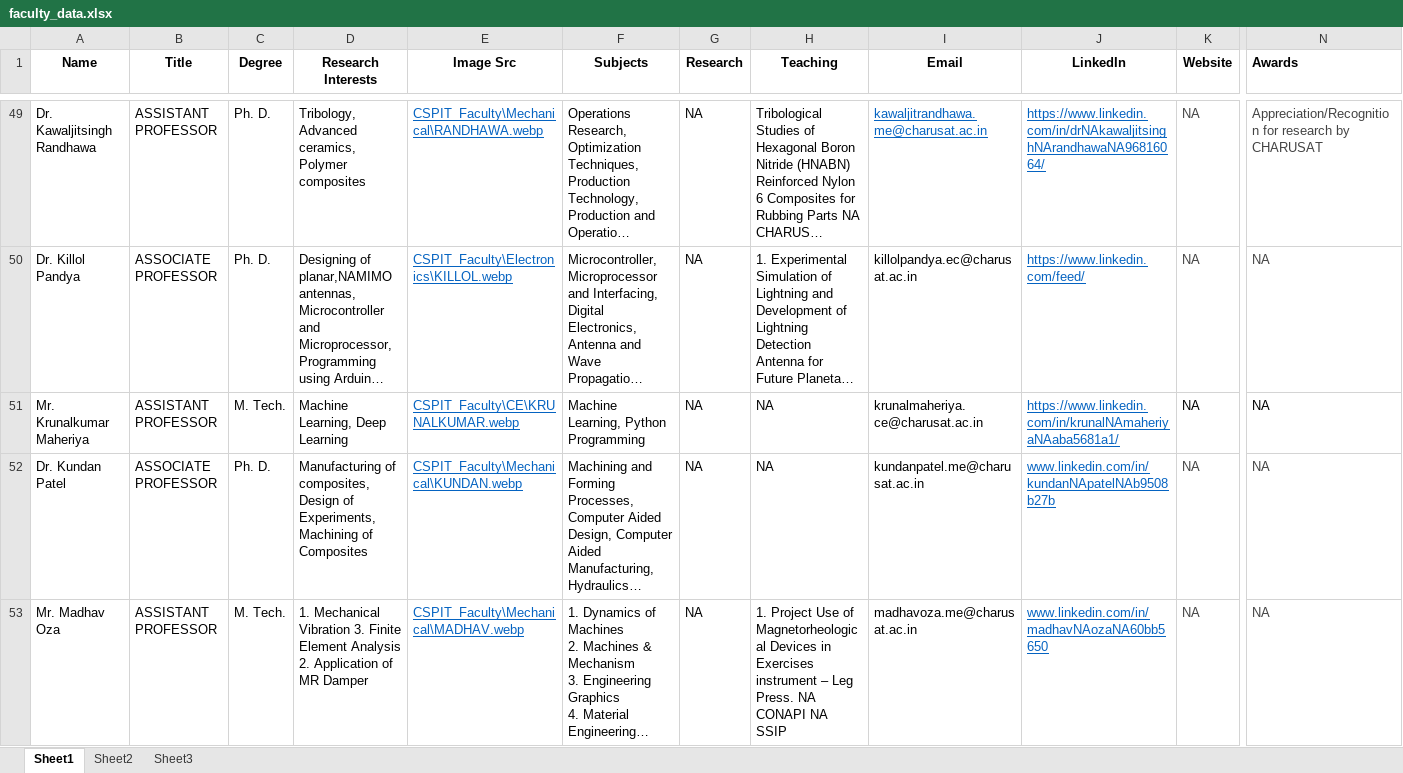
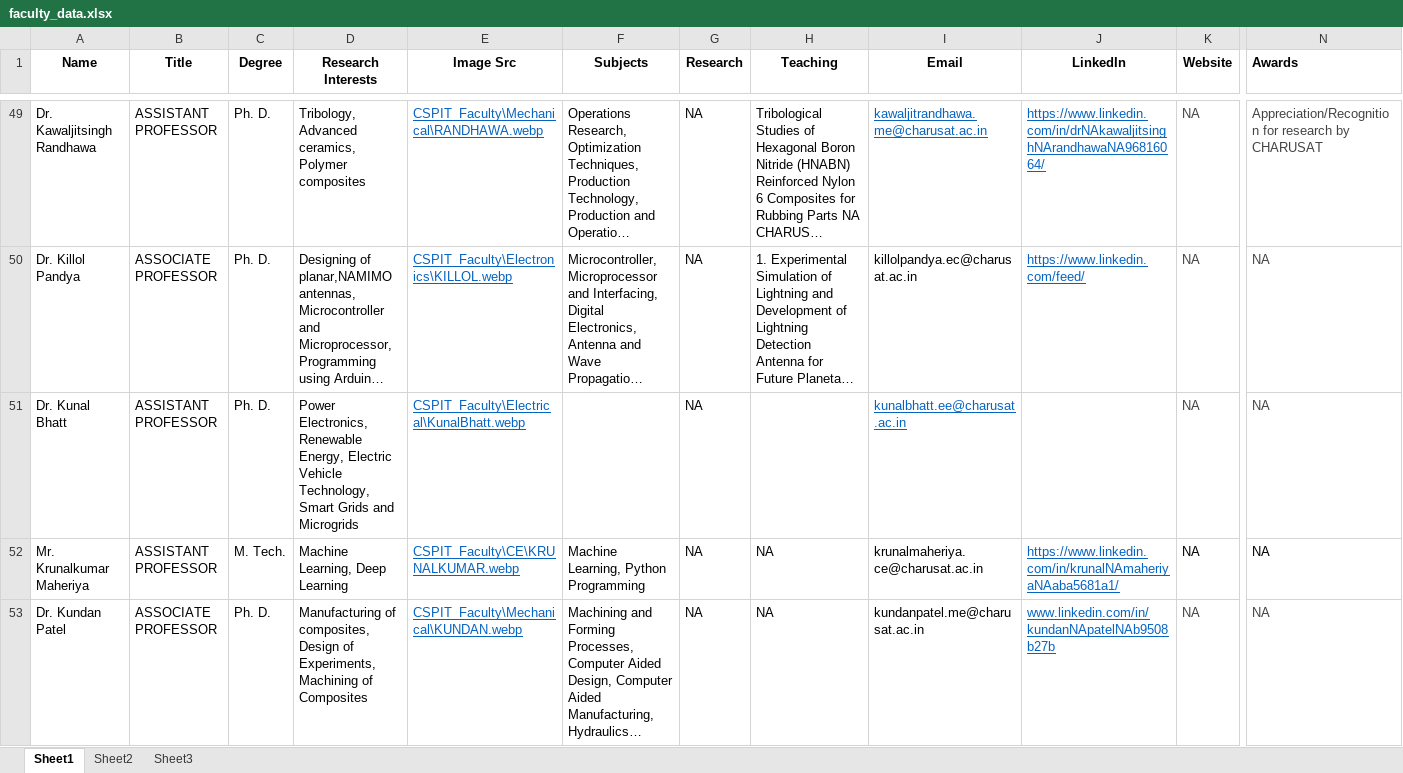
Before and after one commit to ravichanga101/CSPIT_NEW_2024, an Excel workbook: faculty_data.xlsx, sheet Sheet1, drawn as a sheet; only a part is shown, gaps mark what is left out; the shorter side is filled out with more unchanged rows; long unchanged cells end in …; values as stored, in another font and other column widths than the file's, no borders; rows hold the shown columns only; the diff covers the shown part only; the diff names each change by its address in the sheet, - before the commit and + after, or states it on an @@ line.

Commit message:
New Faculty Details added

```diff
--- a/faculty_data.xlsx (sheet Sheet1)
+++ b/faculty_data.xlsx (sheet Sheet1)
+row 51: Dr. Kunal Bhatt | ASSISTANT PROFESSOR | Ph. D. | Power Electronics, Renewable Energy, Electric Vehicle Technology, Smart Grids and Microgrids | CSPIT_Faculty\Electrical\KunalBhatt.webp |  | NA |  | kunalbhatt.ee@charusat.ac.in |  | NA | NA
```
Also changed, not shown: 1 edited cell elsewhere in this sheet, 2 other files.
